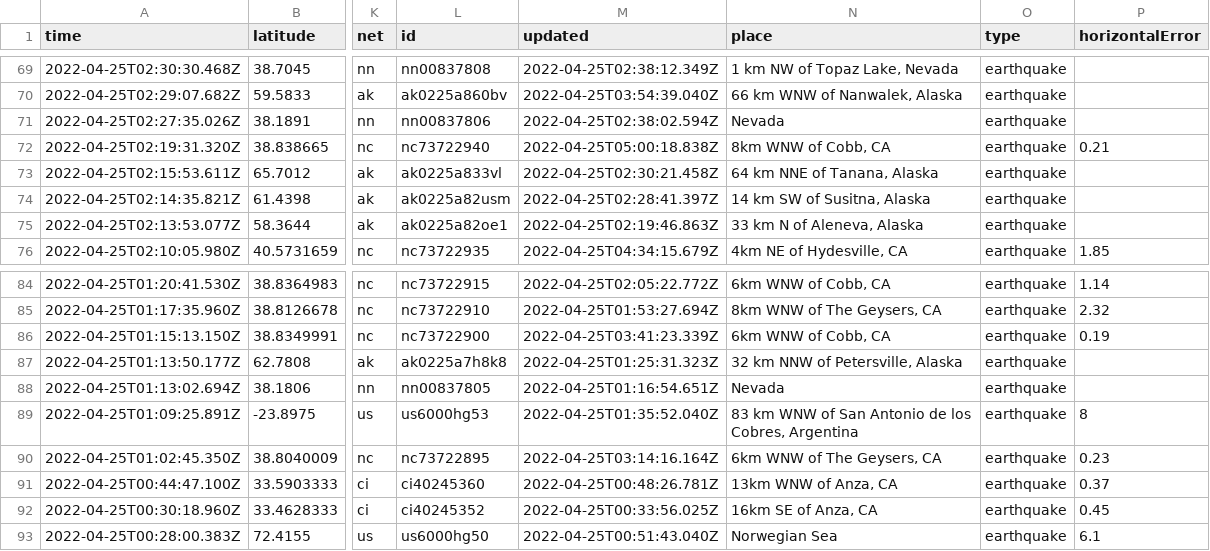
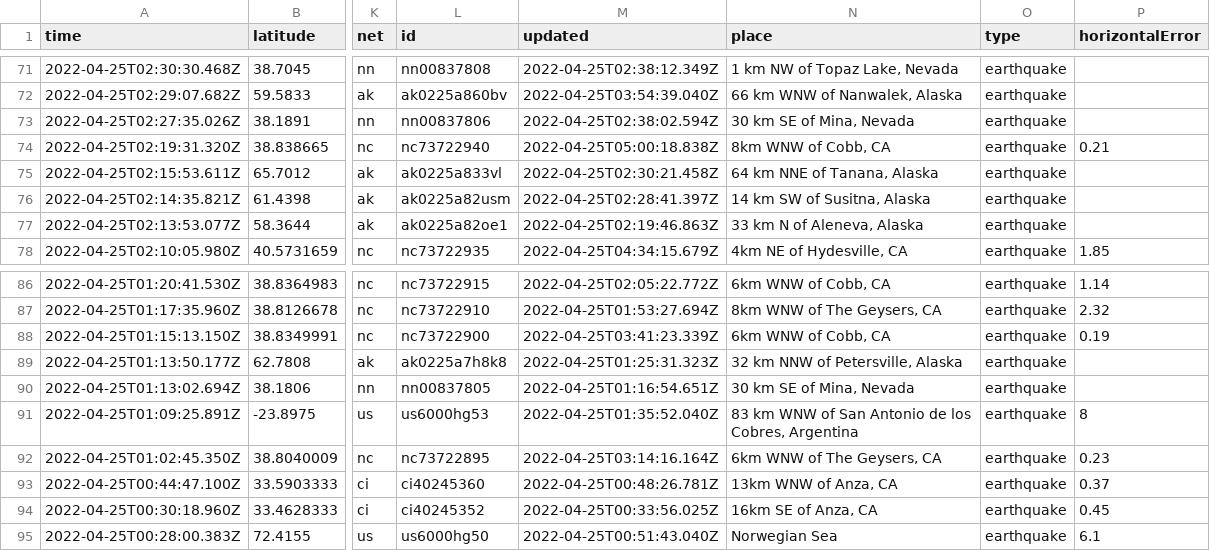
Before and after one commit to adriandgarcia/nicar2022_github_actions, a CSV file: usgs_current.csv, drawn as a sheet; only a part is shown, gaps mark what is left out; addresses are those after the commit; the diff covers the shown part only; the diff names each change by its address in the sheet, - before the commit and + after, or states it on an @@ line.

```diff
--- a/usgs_current.csv
+++ b/usgs_current.csv
-N73 (place): Nevada
+N73 (place): 30 km SE of Mina, Nevada
-N90 (place): Nevada
+N90 (place): 30 km SE of Mina, Nevada
```
Also changed, not shown: 4 added rows, 4 removed rows and 4 edited cells elsewhere in this file, 1 other file.
